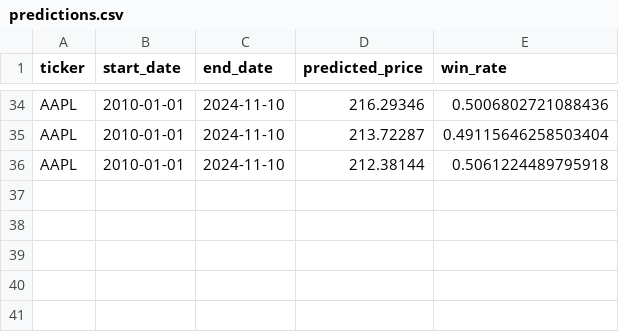
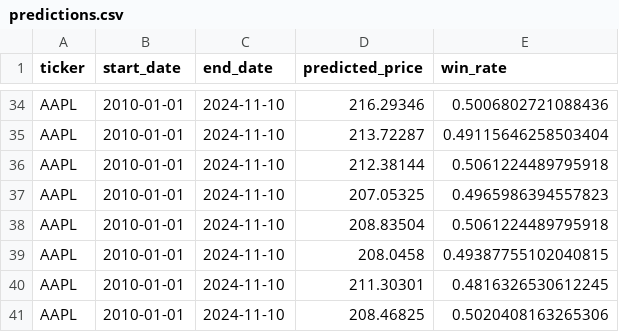
Before and after one commit to guccipepito/init, a CSV file: Predictions/predictions.csv, drawn as a sheet; only a part is shown, gaps mark what is left out; the diff names each change by its address in the sheet, - before the commit and + after, or states it on an @@ line.

```diff
--- a/Predictions/predictions.csv
+++ b/Predictions/predictions.csv
+row 37: AAPL | 2010-01-01 | 2024-11-10 | 207.05325 | 0.4965986394557823
+row 38: AAPL | 2010-01-01 | 2024-11-10 | 208.83504 | 0.5061224489795918
+row 39: AAPL | 2010-01-01 | 2024-11-10 | 208.0458 | 0.49387755102040815
+row 40: AAPL | 2010-01-01 | 2024-11-10 | 211.30301 | 0.4816326530612245
+row 41: AAPL | 2010-01-01 | 2024-11-10 | 208.46825 | 0.5020408163265306
```
Also changed, not shown: 1 other file.
